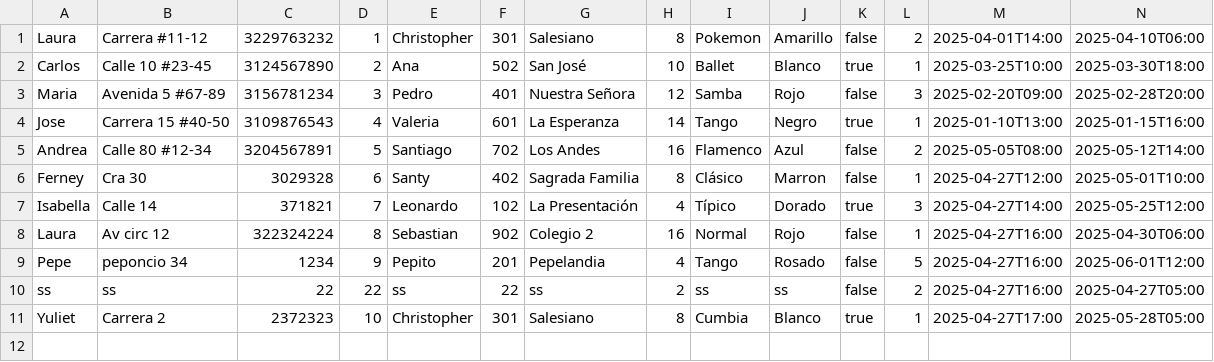
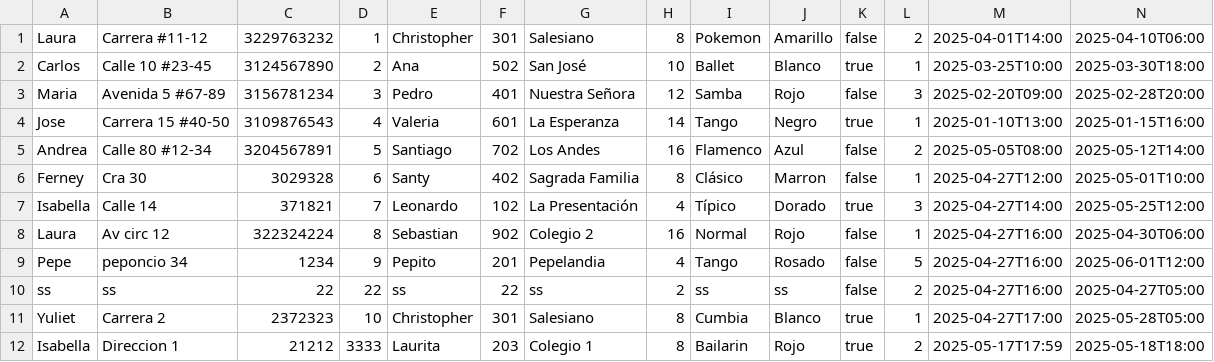
Before and after one commit to FerSAR25/GestordePrestamos, a CSV file: alquileres.csv, drawn as a sheet; only a part is shown; rows hold the shown columns only; the diff names each change by its address in the sheet, - before the commit and + after, or states it on an @@ line.

```diff
--- a/alquileres.csv
+++ b/alquileres.csv
+row 12: Isabella | Direccion 1 | 21212 | 3333 | Laurita | 203 | Colegio 1 | 8 | Bailarin | Rojo | true | 2 | 2025-05-17T17:59 | 2025-05-18T18:00
```
Also changed, not shown: 4 other files.
